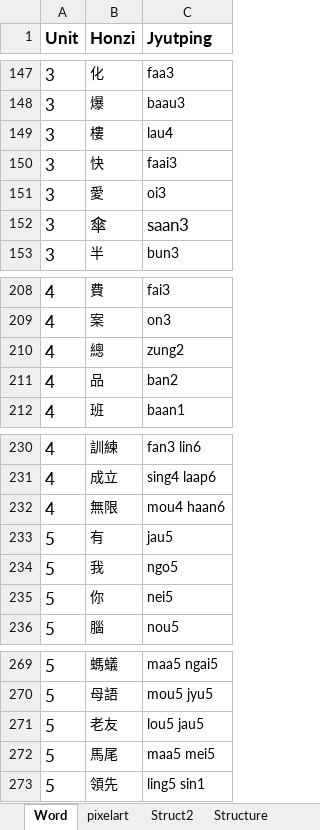
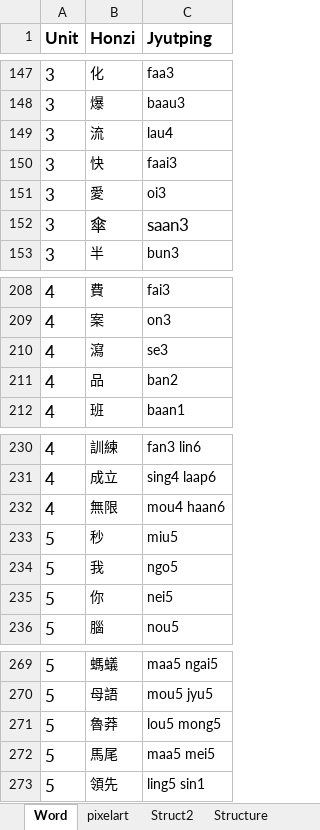
Before and after one commit to tnwh6921/ToneDuck, an Excel workbook: epepep_structure.xlsx, sheet Word, drawn as a sheet; only a part is shown, gaps mark what is left out; values as stored, in another font and other column widths than the file's, no borders; conditional formats not drawn; removed rows and columns are numbered as before the commit, all else as after; the diff names each change by its address in the sheet, - before the commit and + after, or states it on an @@ line.

```diff
--- a/epepep_structure.xlsx (sheet Word)
+++ b/epepep_structure.xlsx (sheet Word)
-B149 (Honzi): 樓
+B149 (Honzi): 流
-row 210: 4 | 總 | zung2
+row 210: 4 | 瀉 | se3
-row 233: 5 | 有 | jau5
+row 233: 5 | 秒 | miu5
-row 271: 5 | 老友 | lou5 jau5
+row 271: 5 | 魯莽 | lou5 mong5
```
Also changed, not shown: sheet pixelart, sheet Struct2.
